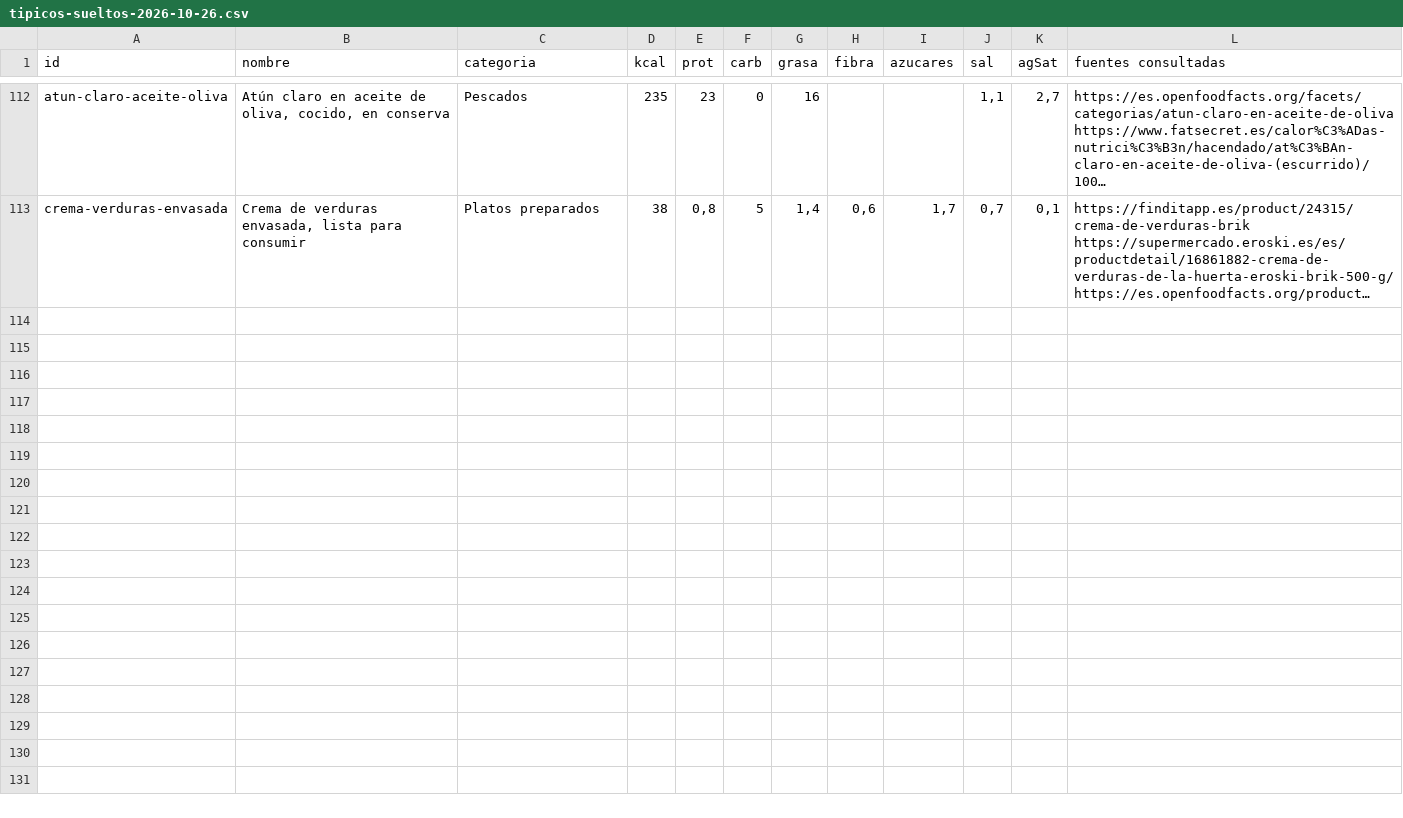
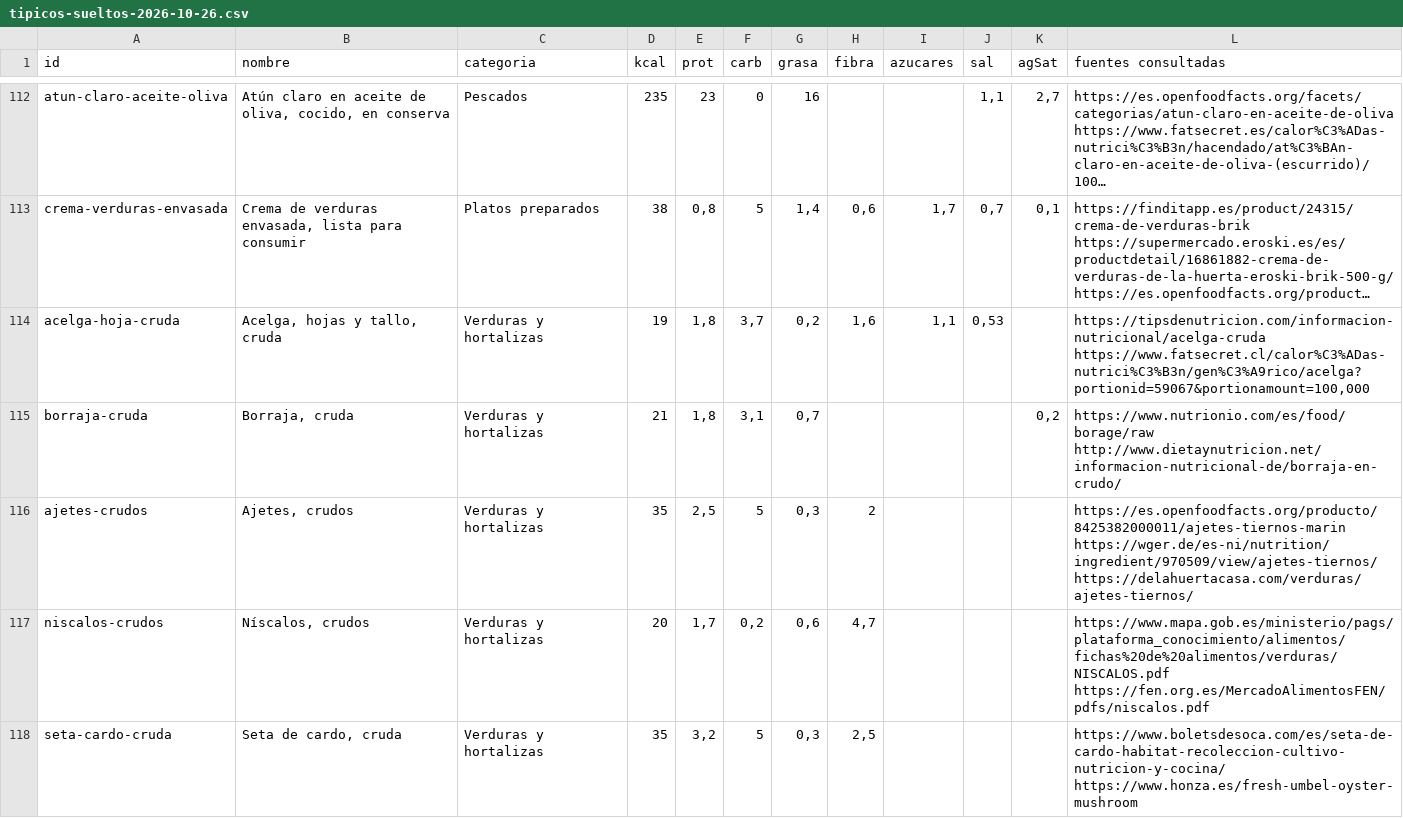
Before and after one commit to vtinezdev/appfit, a CSV file: scripts/catalogo/informes/tipicos-sueltos-2026-10-26.csv, drawn as a sheet; only a part is shown, gaps mark what is left out; long unchanged cells end in …; the diff covers the shown part only; the diff names each change by its address in the sheet, - before the commit and + after, or states it on an @@ line.

```diff
--- a/scripts/catalogo/informes/tipicos-sueltos-2026-10-26.csv
+++ b/scripts/catalogo/informes/tipicos-sueltos-2026-10-26.csv
+row 114: acelga-hoja-cruda | Acelga, hojas y tallo, cruda | Verduras y hortalizas | 19 | 1,8 | 3,7 | 0,2 | 1,6 | 1,1 | 0,53 |  | https://tipsdenutricion.com/informacion-nutricional/acelga-cruda https://www.fatsecret.cl/calor%C3%ADas-nutrici%C3%B3n/gen%C3%A9rico/acelga?portionid=59067&portionamount=100,000
+row 115: borraja-cruda | Borraja, cruda | Verduras y hortalizas | 21 | 1,8 | 3,1 | 0,7 |  |  |  | 0,2 | https://www.nutrionio.com/es/food/borage/raw http://www.dietaynutricion.net/informacion-nutricional-de/borraja-en-crudo/
+row 116: ajetes-crudos | Ajetes, crudos | Verduras y hortalizas | 35 | 2,5 | 5 | 0,3 | 2 |  |  |  | https://es.openfoodfacts.org/producto/8425382000011/ajetes-tiernos-marin https://wger.de/es-ni/nutrition/ingredient/970509/view/ajetes-tiernos/ https://delahuertacasa.com/verduras/ajetes-tiernos/
+row 117: niscalos-crudos | Níscalos, crudos | Verduras y hortalizas | 20 | 1,7 | 0,2 | 0,6 | 4,7 |  |  |  | https://www.mapa.gob.es/ministerio/pags/plataforma_conocimiento/alimentos/fichas%20de%20alimentos/verduras/NISCALOS.pdf https://fen.org.es/MercadoAlimentosFEN/pdfs/niscalos.pdf
+row 118: seta-cardo-cruda | Seta de cardo, cruda | Verduras y hortalizas | 35 | 3,2 | 5 | 0,3 | 2,5 |  |  |  | https://www.boletsdesoca.com/es/seta-de-cardo-habitat-recoleccion-cultivo-nutricion-y-cocina/ https://www.honza.es/fresh-umbel-oyster-mushroom
```
Also changed, not shown: 15 added rows elsewhere in this file, 9 other files.
